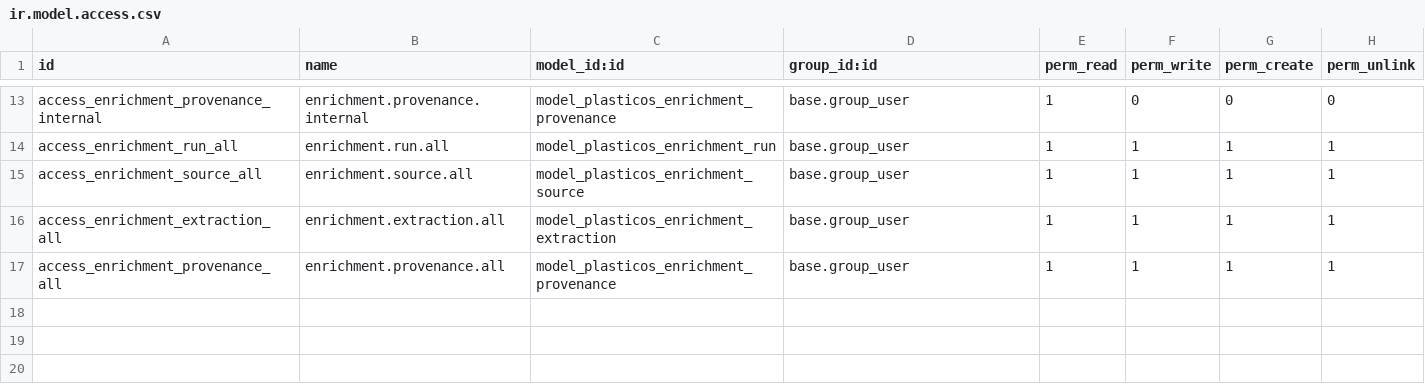
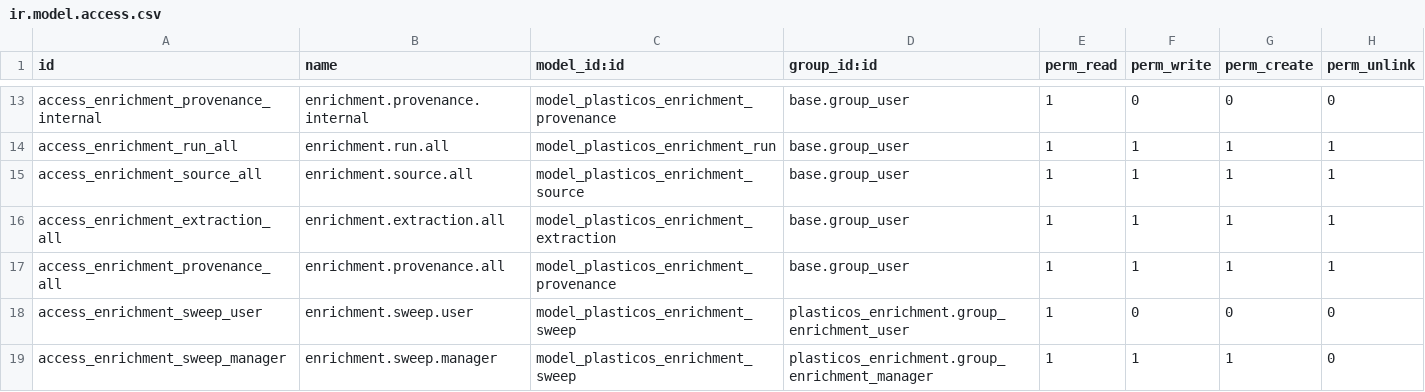
Before and after one commit to cryptoxdog/IB-Odoo_19, a CSV file: plasticos_enrichment/security/ir.model.access.csv, drawn as a sheet; only a part is shown, gaps mark what is left out; the diff names each change by its address in the sheet, - before the commit and + after, or states it on an @@ line.

```diff
--- a/plasticos_enrichment/security/ir.model.access.csv
+++ b/plasticos_enrichment/security/ir.model.access.csv
+row 18: access_enrichment_sweep_user | enrichment.sweep.user | model_plasticos_enrichment_sweep | plasticos_enrichment.group_enrichment_user | 1 | 0 | 0 | 0
+row 19: access_enrichment_sweep_manager | enrichment.sweep.manager | model_plasticos_enrichment_sweep | plasticos_enrichment.group_enrichment_manager | 1 | 1 | 1 | 0
```
Also changed, not shown: 16 other files.
